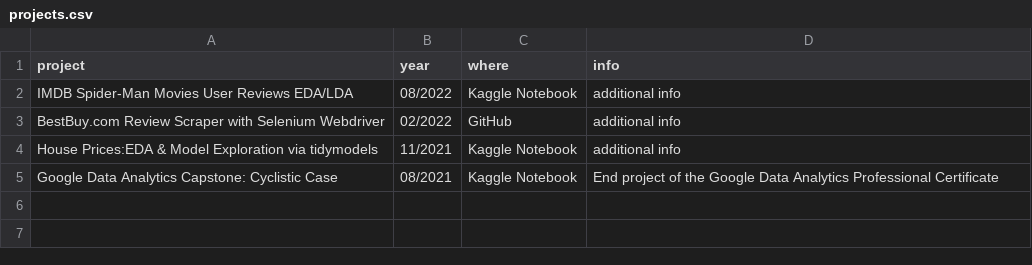
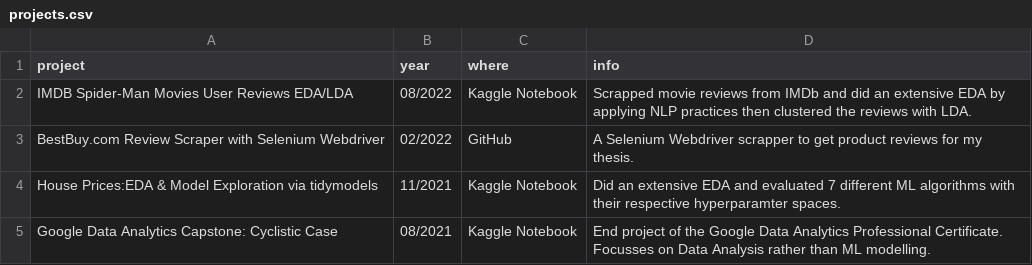
Before and after one commit to Okancan-Balci/CV, a CSV file: CV/projects.csv, drawn as a sheet.

Commit message:
add descriptions to personal projects

```diff
--- a/CV/projects.csv
+++ b/CV/projects.csv
@@ -1,5 +1,5 @@
 project;year;where;info
-IMDB Spider-Man Movies User Reviews EDA/LDA;08/2022;Kaggle Notebook;additional info
-BestBuy.com Review Scraper with Selenium Webdriver; 02/2022; GitHub;additional info
-House Prices:EDA & Model Exploration via tidymodels;11/2021;Kaggle Notebook;additional info
-Google Data Analytics Capstone: Cyclistic Case; 08/2021;Kaggle Notebook;End project of the Google Data Analytics Professional Certificate
+IMDB Spider-Man Movies User Reviews EDA/LDA;08/2022;Kaggle Notebook;Scrapped movie reviews from IMDb and did an extensive EDA by applying NLP practices then clustered the reviews with LDA.
+BestBuy.com Review Scraper with Selenium Webdriver; 02/2022; GitHub;A Selenium Webdriver scrapper to get product reviews for my thesis.
+House Prices:EDA & Model Exploration via tidymodels;11/2021;Kaggle Notebook;Did an extensive EDA and evaluated 7 different ML algorithms with their respective hyperparamter spaces.
+Google Data Analytics Capstone: Cyclistic Case; 08/2021;Kaggle Notebook;End project of the Google Data Analytics Professional Certificate. Focusses on Data Analysis rather than ML modelling.
```
Also changed, not shown: 2 other files.
